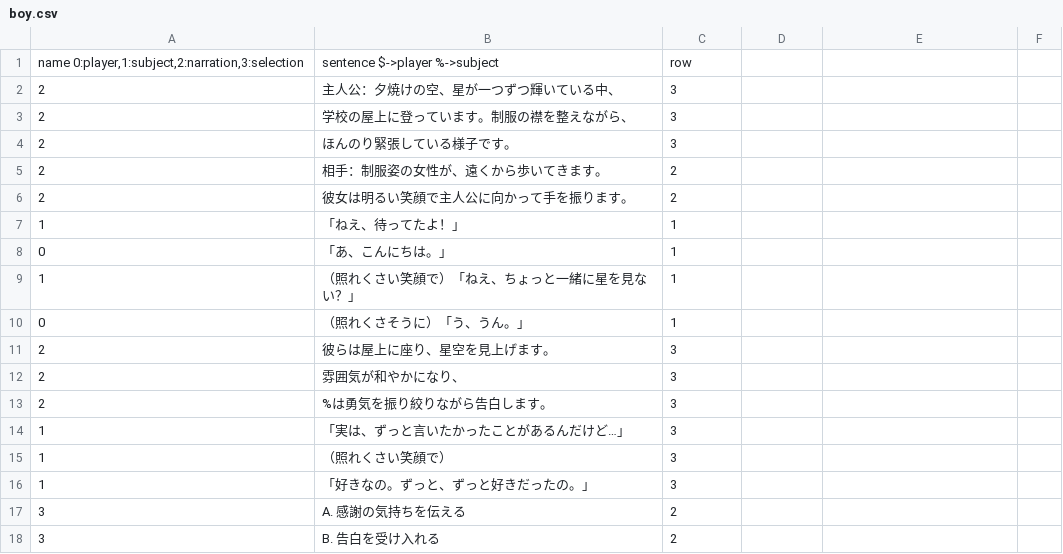
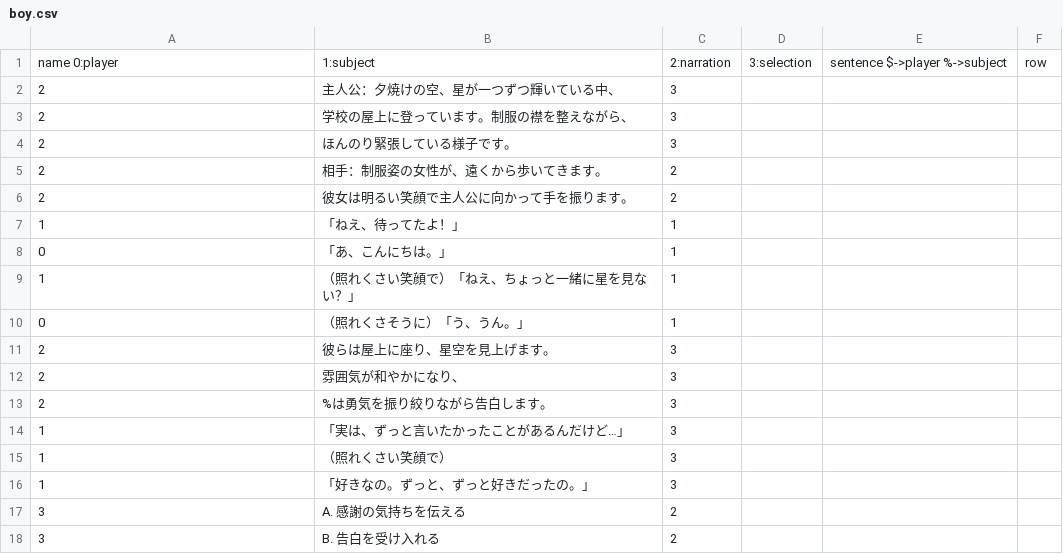
Before and after one commit to nanekonen/jinseiGame, a CSV file: Assets/Resources_moved/CSV/fevents/confession/boy.csv, drawn as a sheet; removed rows and columns are numbered as before the commit, all else as after; the diff names each change by its address in the sheet, - before the commit and + after, or states it on an @@ line.

```diff
--- a/Assets/Resources_moved/CSV/fevents/confession/boy.csv
+++ b/Assets/Resources_moved/CSV/fevents/confession/boy.csv
-row 1: name 0:player,1:subject,2:narration,3:selection | sentence $->player %->subject | row
+row 1: name 0:player | 1:subject | 2:narration | 3:selection | sentence $->player %->subject | row
```
Also changed, not shown: Assets/Resources_moved/CSV/fevents/confession/boyA.csv, Assets/Resources_moved/CSV/fevents/confession/boyB.csv, 31 other files.
